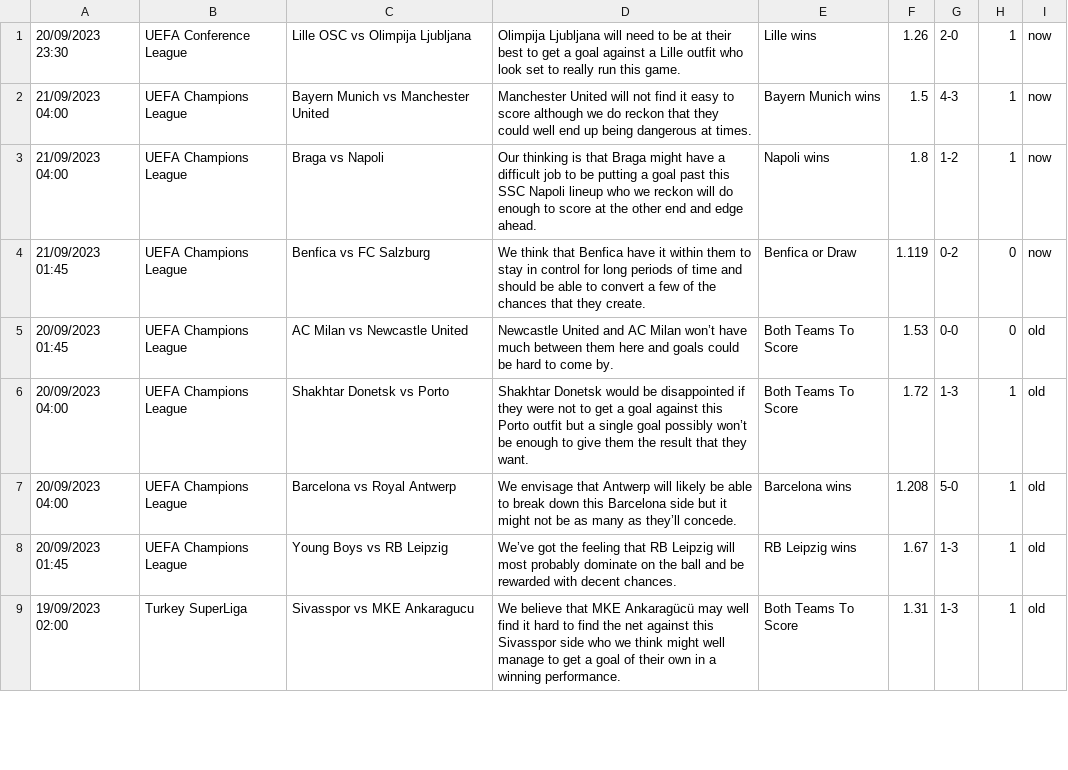
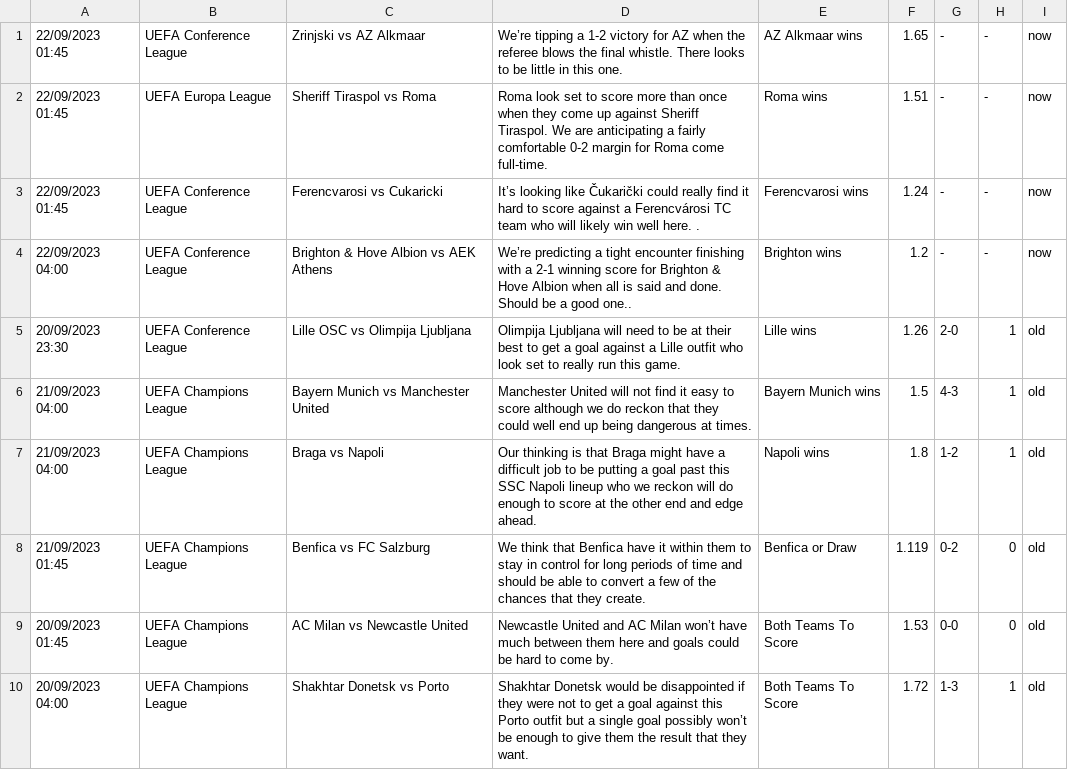
Before and after one commit to htetmyet/footytips, a CSV file: free_fix.csv, drawn as a sheet; only a part is shown; the shorter side is filled out with more unchanged rows.

```diff
--- a/free_fix.csv
+++ b/free_fix.csv
@@ -1,5 +1,9 @@
-20/09/2023 23:30,UEFA Conference League,Lille OSC vs Olimpija Ljubljana,Olimpija Ljubljana will need to be at their best to get a goal against a Lille outfit who look set to really run this game.,Lille wins,1.26,2-0,1,now
-21/09/2023 04:00,UEFA Champions League,Bayern Munich vs Manchester United,Manchester United will not find it easy to score although we do reckon that they could well end up being dangerous at times.,Bayern Munich wins,1.5,4-3,1,now
-21/09/2023 04:00,UEFA Champions League,Braga vs Napoli,Our thinking is that Braga might have a difficult job to be putting a goal past this SSC Napoli lineup who we reckon will do enough to score at the other end and edge ahead.,Napoli wins,1.8,1-2,1,now
-21/09/2023 01:45,UEFA Champions League,Benfica vs FC Salzburg,We think that Benfica have it within them to stay in control for long periods of time and should be able to convert a few of the chances that they create.,Benfica or Draw,1.119,0-2,0,now
+22/09/2023 01:45,UEFA Conference League,Zrinjski vs AZ Alkmaar,We’re tipping a 1-2 victory for AZ when the referee blows the final whistle. There looks to be little in this one.,AZ Alkmaar wins,1.65,-,-,now
+22/09/2023 01:45,UEFA Europa League,Sheriff Tiraspol vs Roma,Roma look set to score more than once when they come up against Sheriff Tiraspol. We are anticipating a fairly comfortable 0-2 margin for Roma come full-time.,Roma wins,1.51,-,-,now
+22/09/2023 01:45,UEFA Conference League,Ferencvarosi vs Cukaricki,It’s looking like Čukarički could really find it hard to score against a Ferencvárosi TC team who will likely win well here. .,Ferencvarosi wins,1.24,-,-,now
+22/09/2023 04:00,UEFA Conference League,Brighton & Hove Albion vs AEK Athens,We’re predicting a tight encounter finishing with a 2-1 winning score for Brighton & Hove Albion when all is said and done. Should be a good one..,Brighton wins,1.2,-,-,now
+20/09/2023 23:30,UEFA Conference League,Lille OSC vs Olimpija Ljubljana,Olimpija Ljubljana will need to be at their best to get a goal against a Lille outfit who look set to really run this game.,Lille wins,1.26,2-0,1,old
+21/09/2023 04:00,UEFA Champions League,Bayern Munich vs Manchester United,Manchester United will not find it easy to score although we do reckon that they could well end up being dangerous at times.,Bayern Munich wins,1.5,4-3,1,old
+21/09/2023 04:00,UEFA Champions League,Braga vs Napoli,Our thinking is that Braga might have a difficult job to be putting a goal past this SSC Napoli lineup who we reckon will do enough to score at the other end and edge ahead.,Napoli wins,1.8,1-2,1,old
+21/09/2023 01:45,UEFA Champions League,Benfica vs FC Salzburg,We think that Benfica have it within them to stay in control for long periods of time and should be able to convert a few of the chances that they create.,Benfica or Draw,1.119,0-2,0,old
 20/09/2023 01:45,UEFA Champions League,AC Milan vs Newcastle United,Newcastle United and AC Milan won’t have much between them here and goals could be hard to come by.,Both Teams To Score,1.53,0-0,0,old
```
Also changed, not shown: pre_fix.csv.
